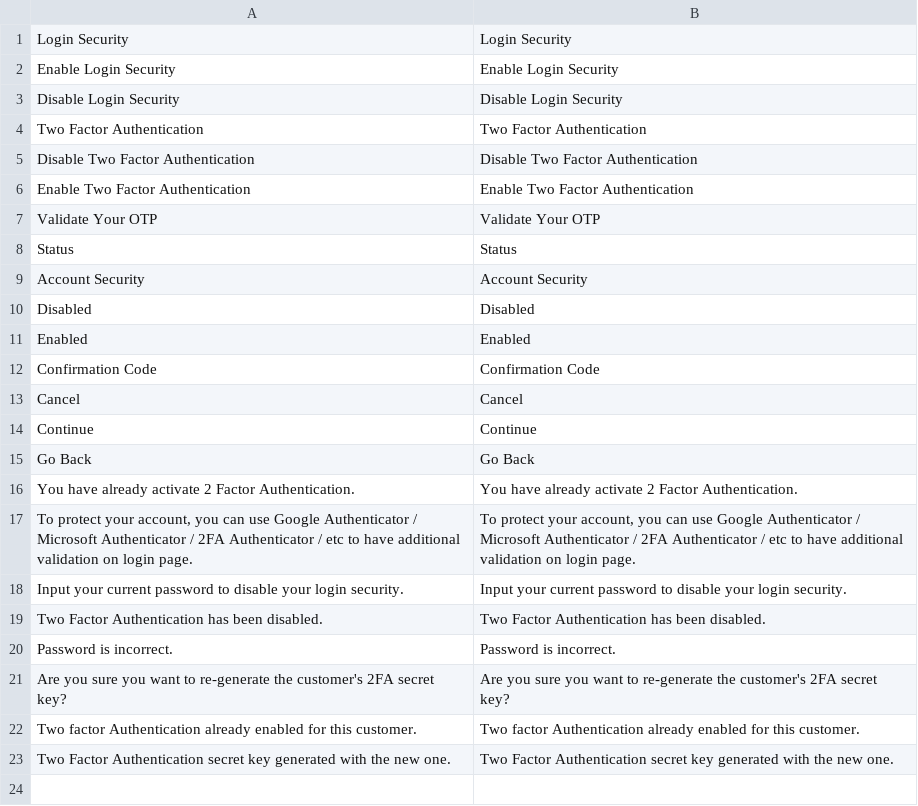
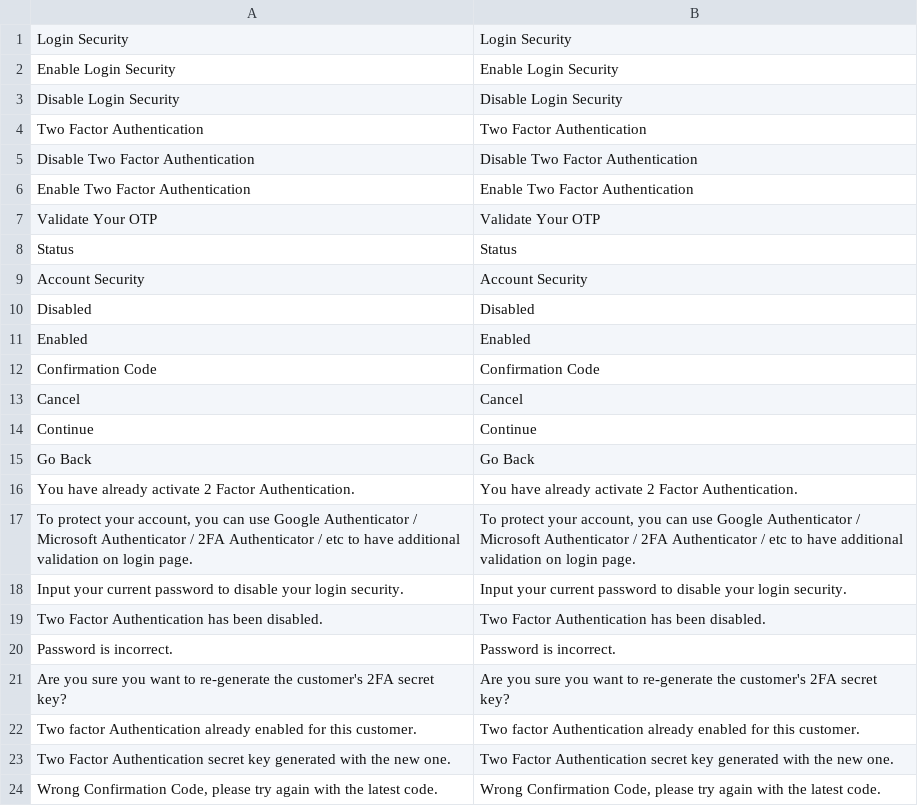
Before and after one commit to fiko/magento2-customer-two-factor-auth, a CSV file: i18n/en_US.csv, drawn as a sheet; the diff names each change by its address in the sheet, - before the commit and + after, or states it on an @@ line.

Commit message:
Updates : - Remove validation qr code from helper. - Indonesian translation updated.
Bug :
- Stop regenerating secret key on enabling 2FA.

```diff
--- a/i18n/en_US.csv
+++ b/i18n/en_US.csv
+row 24: Wrong Confirmation Code, please try again with the latest code. | Wrong Confirmation Code, please try again with the latest code.
```
Also changed, not shown: 6 other files.
